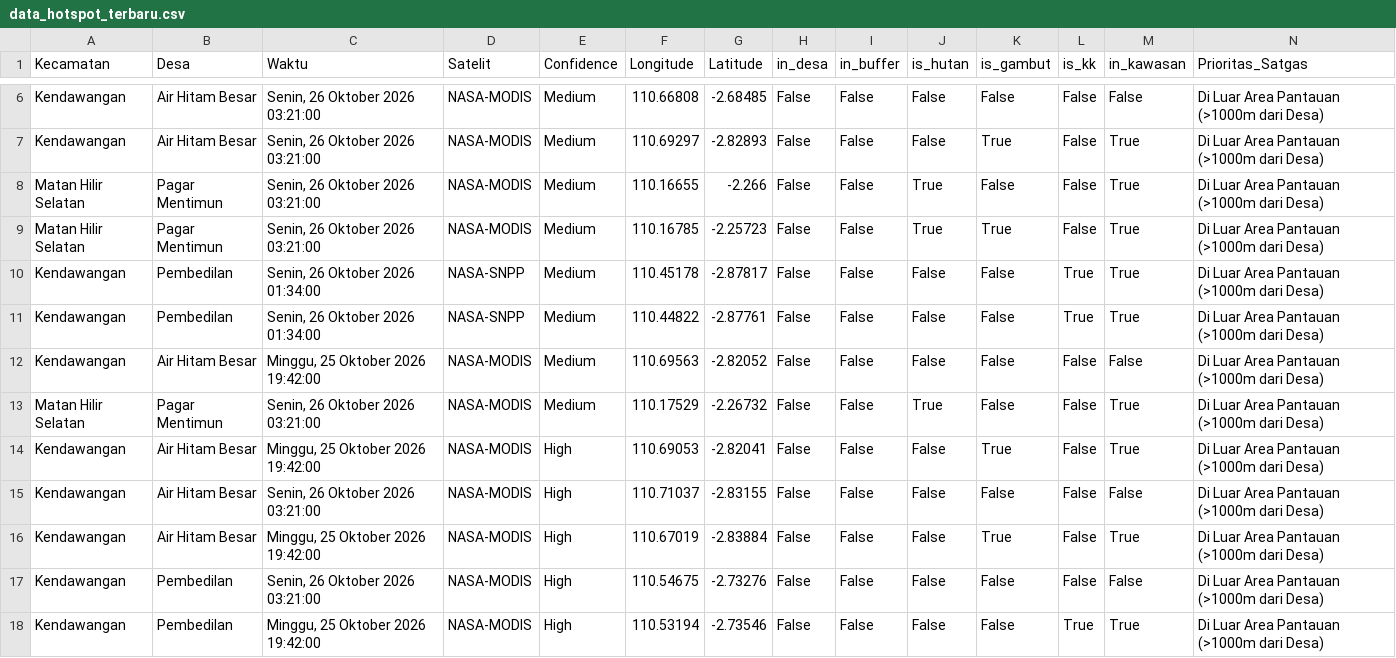
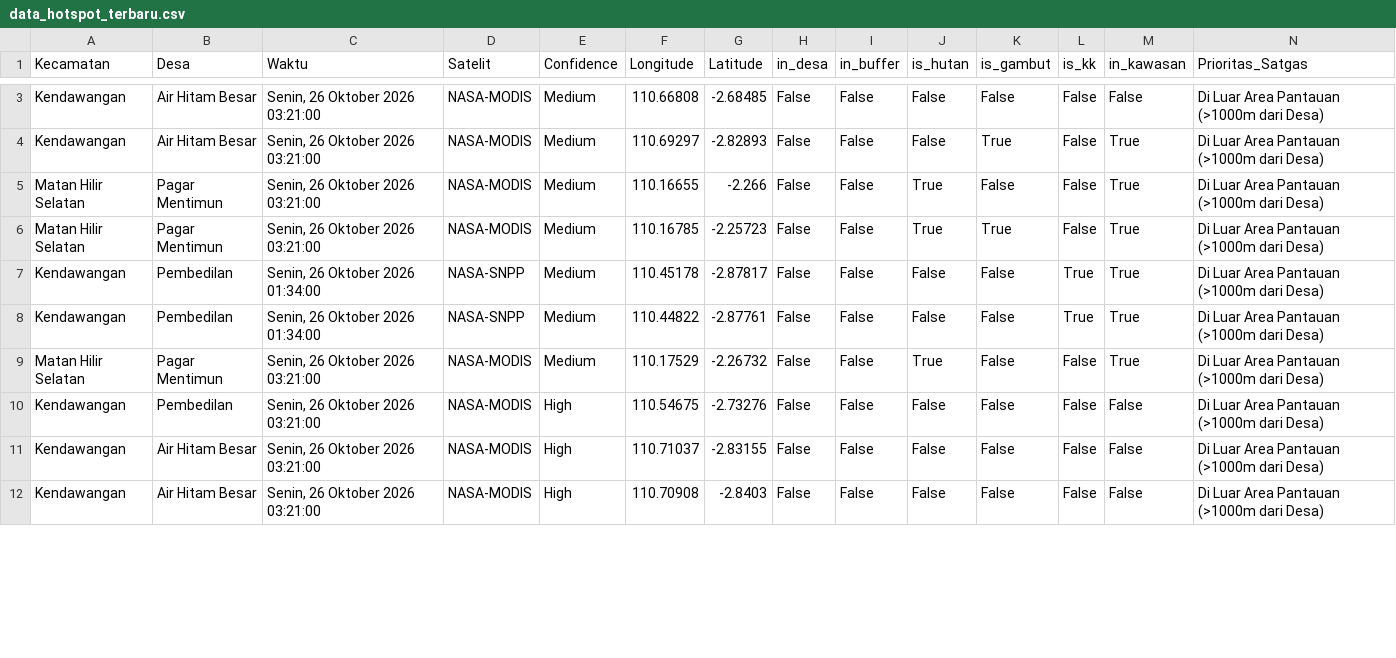
Before and after one commit to melypi/EWS_KARHUTLA-YPI, a CSV file: data/data_hotspot_terbaru.csv, drawn as a sheet; only a part is shown, gaps mark what is left out; the diff covers the shown part only.

```diff
--- a/data/data_hotspot_terbaru.csv
+++ b/data/data_hotspot_terbaru.csv
@@ -11,8 +8,5 @@ Kendawangan,Pembedilan,"Senin, 26 Oktober 2026 01:34:00",NASA-SNPP,Medium,110.45
 Kendawangan,Pembedilan,"Senin, 26 Oktober 2026 01:34:00",NASA-SNPP,Medium,110.44822,-2.87761,False,False,False,False,True,True,Di Luar Area Pantauan (>1000m dari Desa)
-Kendawangan,Air Hitam Besar,"Minggu, 25 Oktober 2026 19:42:00",NASA-MODIS,Medium,110.69563,-2.82052,False,False,False,False,False,False,Di Luar Area Pantauan (>1000m dari Desa)
 Matan Hilir Selatan,Pagar Mentimun,"Senin, 26 Oktober 2026 03:21:00",NASA-MODIS,Medium,110.17529,-2.26732,False,False,True,False,False,True,Di Luar Area Pantauan (>1000m dari Desa)
-Kendawangan,Air Hitam Besar,"Minggu, 25 Oktober 2026 19:42:00",NASA-MODIS,High,110.69053,-2.82041,False,False,False,True,False,True,Di Luar Area Pantauan (>1000m dari Desa)
+Kendawangan,Pembedilan,"Senin, 26 Oktober 2026 03:21:00",NASA-MODIS,High,110.54675,-2.73276,False,False,False,False,False,False,Di Luar Area Pantauan (>1000m dari Desa)
 Kendawangan,Air Hitam Besar,"Senin, 26 Oktober 2026 03:21:00",NASA-MODIS,High,110.71037,-2.83155,False,False,False,False,False,False,Di Luar Area Pantauan (>1000m dari Desa)
-Kendawangan,Air Hitam Besar,"Minggu, 25 Oktober 2026 19:42:00",NASA-MODIS,High,110.67019,-2.83884,False,False,False,True,False,True,Di Luar Area Pantauan (>1000m dari Desa)
-Kendawangan,Pembedilan,"Senin, 26 Oktober 2026 03:21:00",NASA-MODIS,High,110.54675,-2.73276,False,False,False,False,False,False,Di Luar Area Pantauan (>1000m dari Desa)
-Kendawangan,Pembedilan,"Minggu, 25 Oktober 2026 19:42:00",NASA-MODIS,High,110.53194,-2.73546,False,False,False,False,True,True,Di Luar Area Pantauan (>1000m dari Desa)
+Kendawangan,Air Hitam Besar,"Senin, 26 Oktober 2026 03:21:00",NASA-MODIS,High,110.70908,-2.8403,False,False,False,False,False,False,Di Luar Area Pantauan (>1000m dari Desa)
```
Also changed, not shown: 8 removed rows and 3 edited cells elsewhere in this file, 3 other files.
